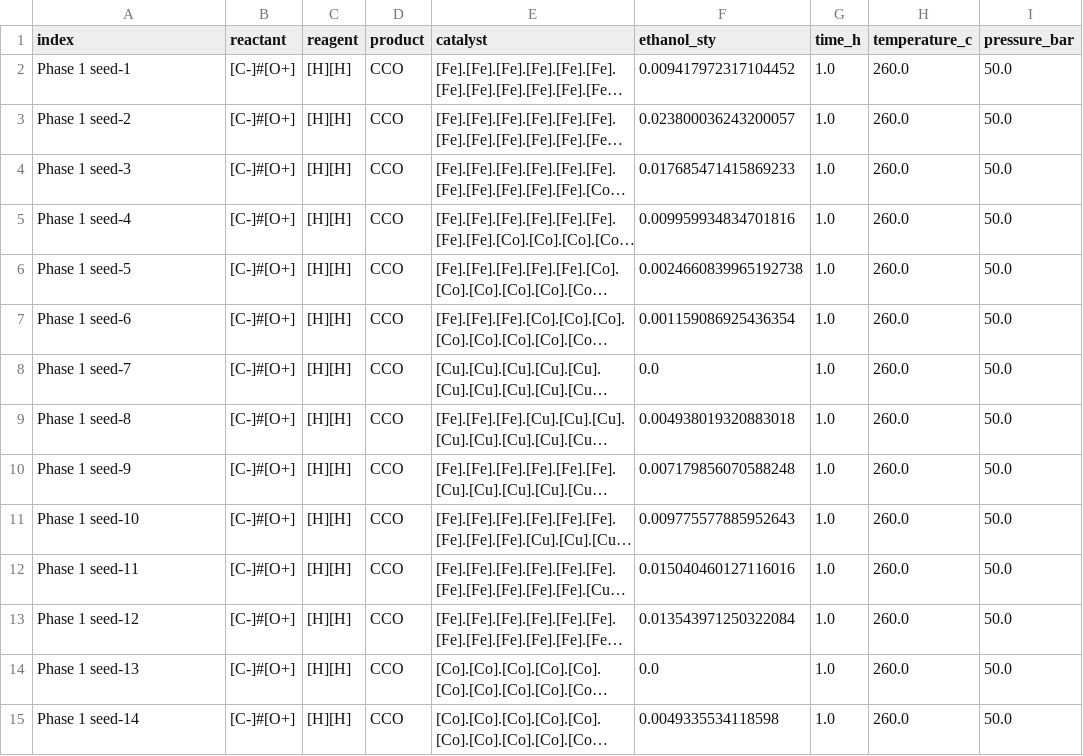
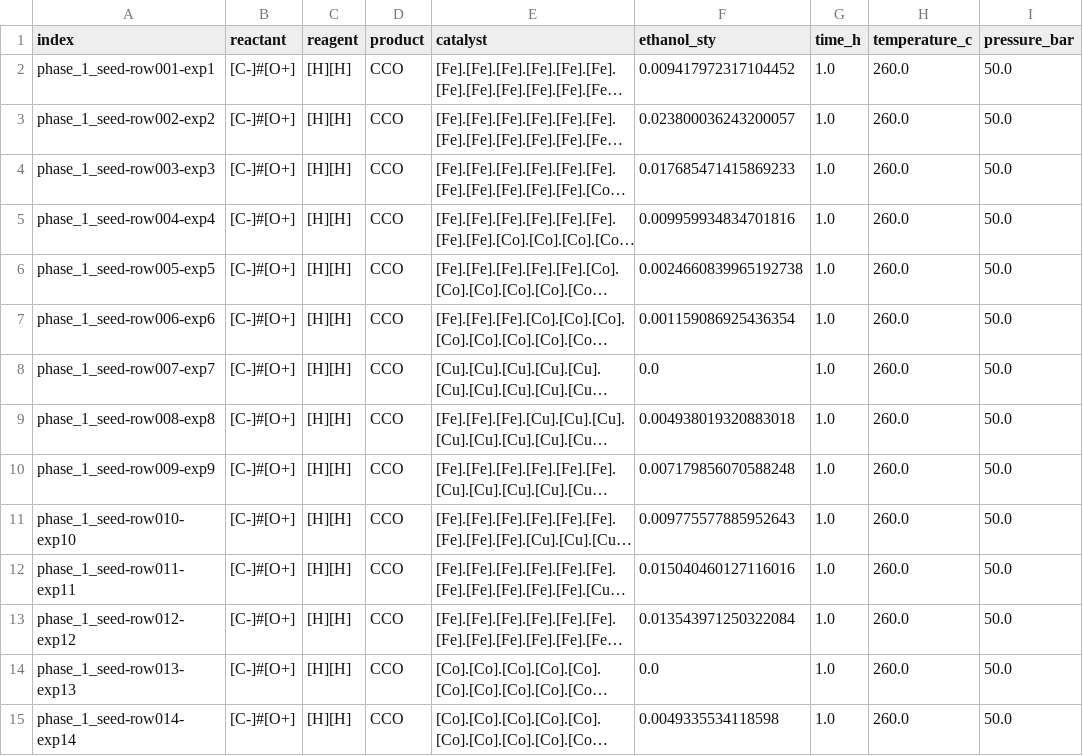
Before and after one commit to memyselfandglitch/CatalyticIQ, a CSV file: dataset/syngas_ethanol.csv, drawn as a sheet; only a part is shown; long unchanged cells end in …; the diff covers the shown part only; the diff names each change by its address in the sheet, - before the commit and + after, or states it on an @@ line.

```diff
--- a/dataset/syngas_ethanol.csv
+++ b/dataset/syngas_ethanol.csv
-A2 (index): Phase 1 seed-1
+A2 (index): phase_1_seed-row001-exp1
-A3 (index): Phase 1 seed-2
+A3 (index): phase_1_seed-row002-exp2
-A4 (index): Phase 1 seed-3
+A4 (index): phase_1_seed-row003-exp3
-A5 (index): Phase 1 seed-4
+A5 (index): phase_1_seed-row004-exp4
-A6 (index): Phase 1 seed-5
+A6 (index): phase_1_seed-row005-exp5
-A7 (index): Phase 1 seed-6
+A7 (index): phase_1_seed-row006-exp6
-A8 (index): Phase 1 seed-7
+A8 (index): phase_1_seed-row007-exp7
-A9 (index): Phase 1 seed-8
+A9 (index): phase_1_seed-row008-exp8
-A10 (index): Phase 1 seed-9
+A10 (index): phase_1_seed-row009-exp9
-A11 (index): Phase 1 seed-10
+A11 (index): phase_1_seed-row010-exp10
-A12 (index): Phase 1 seed-11
+A12 (index): phase_1_seed-row011-exp11
-A13 (index): Phase 1 seed-12
+A13 (index): phase_1_seed-row012-exp12
-A14 (index): Phase 1 seed-13
+A14 (index): phase_1_seed-row013-exp13
-A15 (index): Phase 1 seed-14
+A15 (index): phase_1_seed-row014-exp14
```
Also changed, not shown: 121 edited cells elsewhere in this file, dataset/syngas_ethanol_full.csv, 23 other files.
